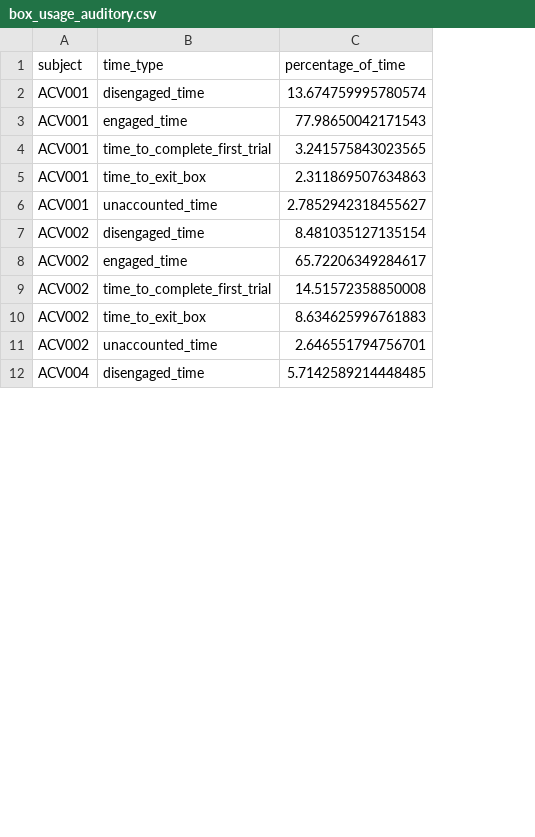
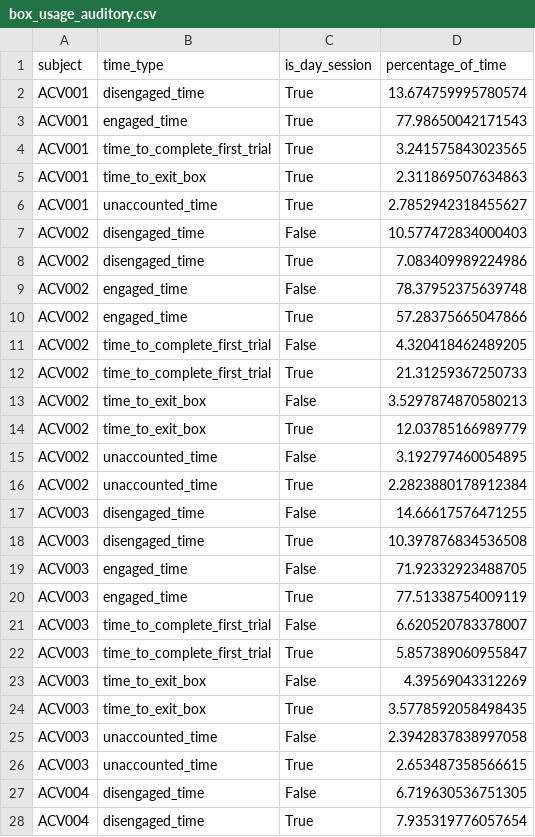
Before and after one commit to LearningCircuitsLab/behavior-analysis-notebooks, a CSV file: figures/box_usage_auditory.csv, drawn as a sheet; only a part is shown; addresses are those after the commit; the diff covers the shown part only; the diff names each change by its address in the sheet, - before the commit and + after, or states it on an @@ line.

```diff
--- a/figures/box_usage_auditory.csv
+++ b/figures/box_usage_auditory.csv
+column C (is_day_session), rows 2-7: True | True | True | True | True | False; row 9: False; row 11: False; row 13: False; row 15: False; row 27: False
-D7 (percentage_of_time): 8.481035127135154
+D7 (percentage_of_time): 10.577472834000403
+row 8: ACV002 | disengaged_time | True | 7.083409989224986
-D9 (percentage_of_time): 65.72206349284617
+D9 (percentage_of_time): 78.37952375639748
+row 10: ACV002 | engaged_time | True | 57.28375665047866
-D11 (percentage_of_time): 14.51572358850008
+D11 (percentage_of_time): 4.320418462489205
+row 12: ACV002 | time_to_complete_first_trial | True | 21.31259367250733
-D13 (percentage_of_time): 8.634625996761883
+D13 (percentage_of_time): 3.5297874870580213
+row 14: ACV002 | time_to_exit_box | True | 12.03785166989779
-D15 (percentage_of_time): 2.646551794756701
+D15 (percentage_of_time): 3.192797460054895
+row 16: ACV002 | unaccounted_time | True | 2.2823880178912384
+row 17: ACV003 | disengaged_time | False | 14.66617576471255
+row 18: ACV003 | disengaged_time | True | 10.397876834536508
+row 19: ACV003 | engaged_time | False | 71.92332923488705
+row 20: ACV003 | engaged_time | True | 77.51338754009119
+row 21: ACV003 | time_to_complete_first_trial | False | 6.620520783378007
+row 22: ACV003 | time_to_complete_first_trial | True | 5.857389060955847
+row 23: ACV003 | time_to_exit_box | False | 4.39569043312269
+row 24: ACV003 | time_to_exit_box | True | 3.5778592058498435
+row 25: ACV003 | unaccounted_time | False | 2.3942837838997058
+row 26: ACV003 | unaccounted_time | True | 2.653487358566615
-D27 (percentage_of_time): 5.7142589214448485
+D27 (percentage_of_time): 6.719630536751305
+row 28: ACV004 | disengaged_time | True | 7.935319776057654
```
Also changed, not shown: 24 added rows and 14 edited cells elsewhere in this file, figures/auditory_discrimination_performance.csv, figures/box_usage_visual.csv, 6 other files.
